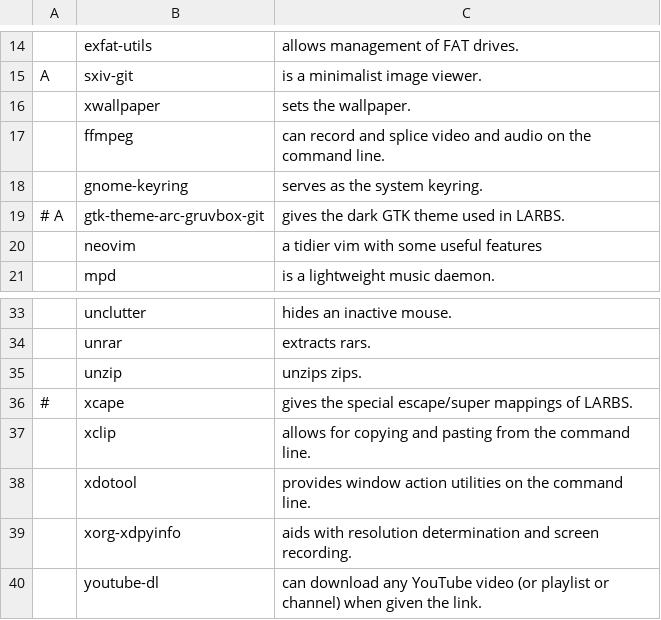
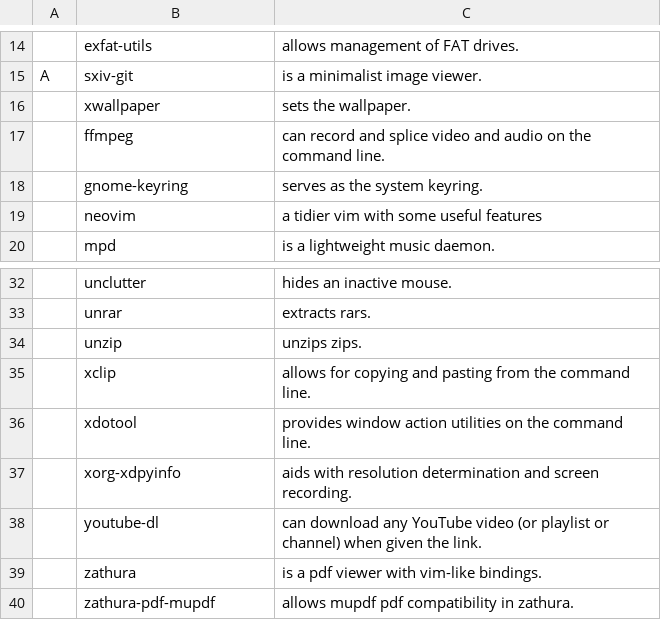
Before and after one commit to llGaetanll/autorice, a CSV file: progs.csv, drawn as a sheet; only a part is shown, gaps mark what is left out; the shorter side is filled out with more unchanged rows; the diff names each change by its address in the sheet, - before the commit and + after, or states it on an @@ line.

Commit message:
removed more useless programs

```diff
--- a/progs.csv
+++ b/progs.csv
-row 19: # A | gtk-theme-arc-gruvbox-git | gives the dark GTK theme used in LARBS.
-row 36: # | xcape | gives the special escape/super mappings of LARBS.
```
